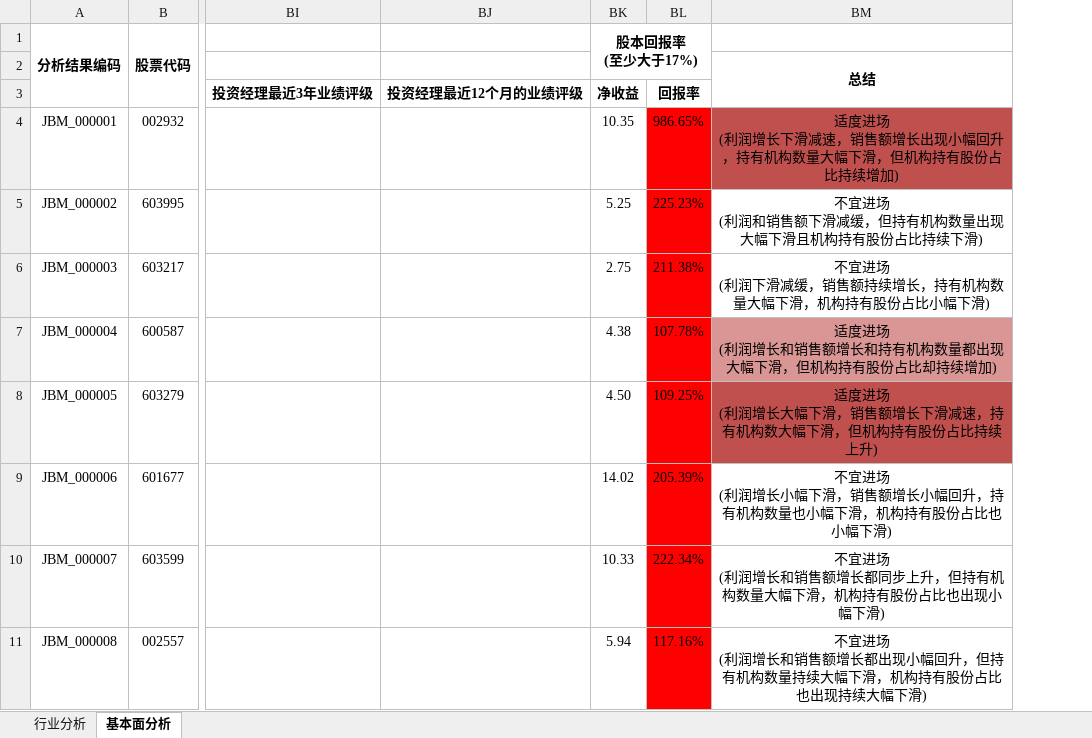
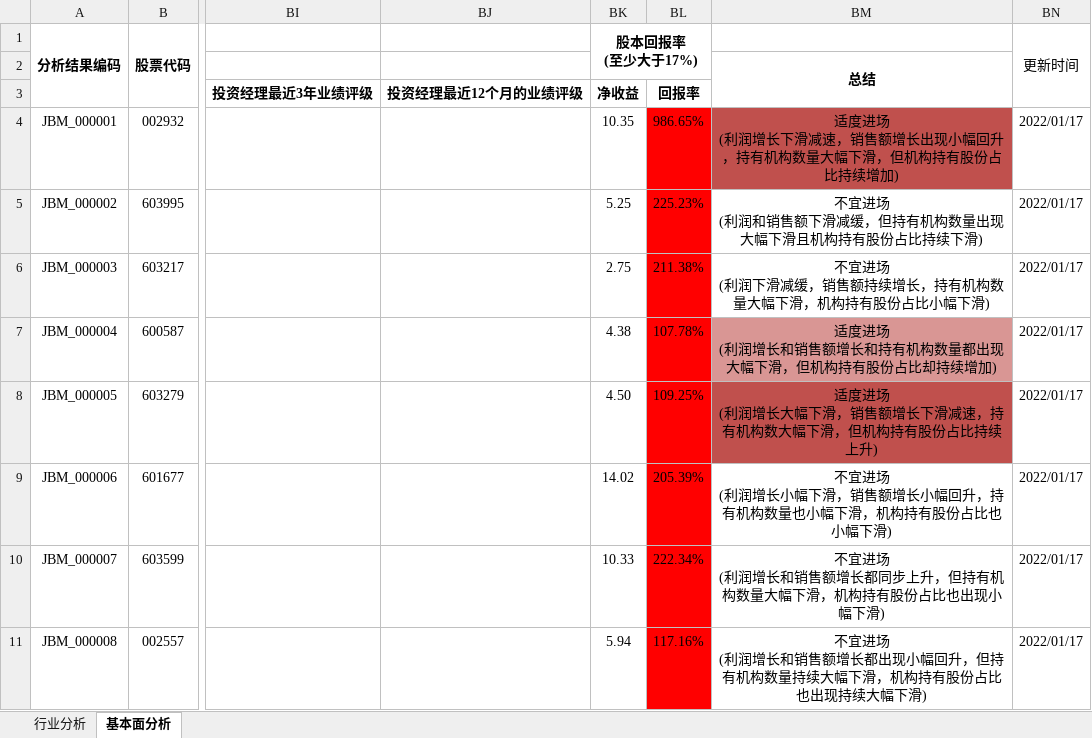
Before and after one commit to leaves-27/life, an Excel workbook: 我的创作/股票/技术投资/SEAP交易系统/交易分析与计划/2021-12/交易分析/基本面分析.xlsx, sheet 基本面分析, drawn as a sheet; only a part is shown, gaps mark what is left out; values as stored, in another font and other column widths than the file's, no borders; conditional formats not drawn; the diff names each change by its address in the sheet, - before the commit and + after, or states it on an @@ line.

```diff
--- a/我的创作/股票/技术投资/SEAP交易系统/交易分析与计划/2021-12/交易分析/基本面分析.xlsx (sheet 基本面分析)
+++ b/我的创作/股票/技术投资/SEAP交易系统/交易分析与计划/2021-12/交易分析/基本面分析.xlsx (sheet 基本面分析)
+column BN, rows 1-11: 更新时间 |  |  | 2022/01/17 | 2022/01/17 | 2022/01/17 | 2022/01/17 | 2022/01/17 | 2022/01/17 | 2022/01/17 | 2022/01/17
```
Also changed, not shown: 我的创作/股票/技术投资/SEAP交易系统/交易分析与计划/2021-12/交易分析/涨幅与最高收益合成表.xlsx, 20 other files.
